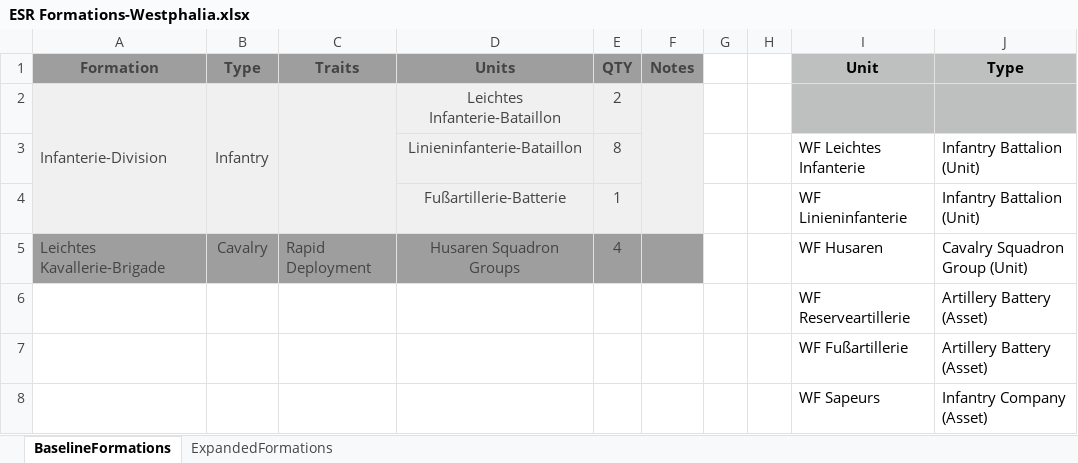
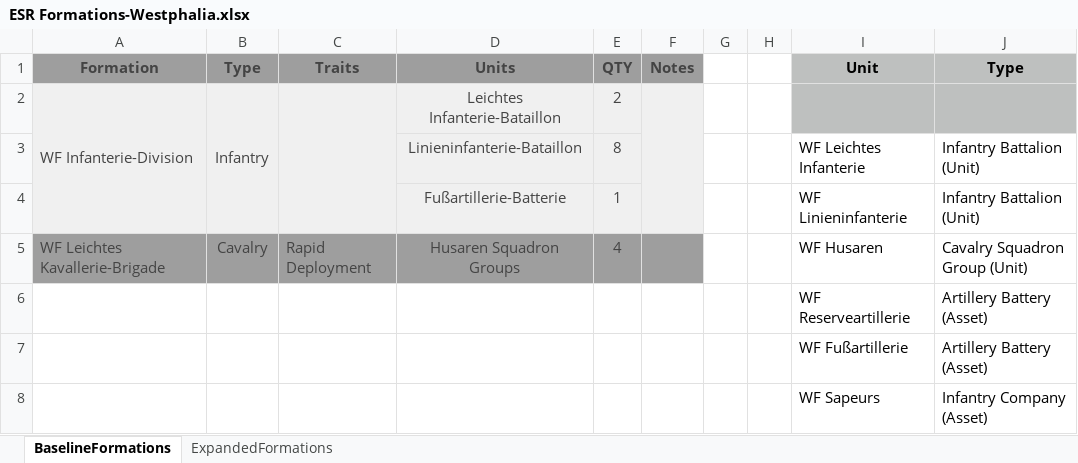
Before and after one commit to toddp1812/ESR_NewRecruit, an Excel workbook: assets/ESR Formations-Westphalia.xlsx, sheet BaselineFormations, drawn as a sheet; values as stored, in another font and other column widths than the file's, no borders; the diff names each change by its address in the sheet, - before the commit and + after, or states it on an @@ line.

```diff
--- a/assets/ESR Formations-Westphalia.xlsx (sheet BaselineFormations)
+++ b/assets/ESR Formations-Westphalia.xlsx (sheet BaselineFormations)
-A2 (Formation): Infanterie-Division
+A2 (Formation): WF Infanterie-Division
-A5 (Formation): Leichtes Kavallerie-Brigade
+A5 (Formation): WF Leichtes Kavallerie-Brigade
```
Also changed, not shown: sheet ExpandedFormations, assets/ESR Formations-England.xlsx, assets/ESR Formations-Russia.xlsx, 24 other files.
